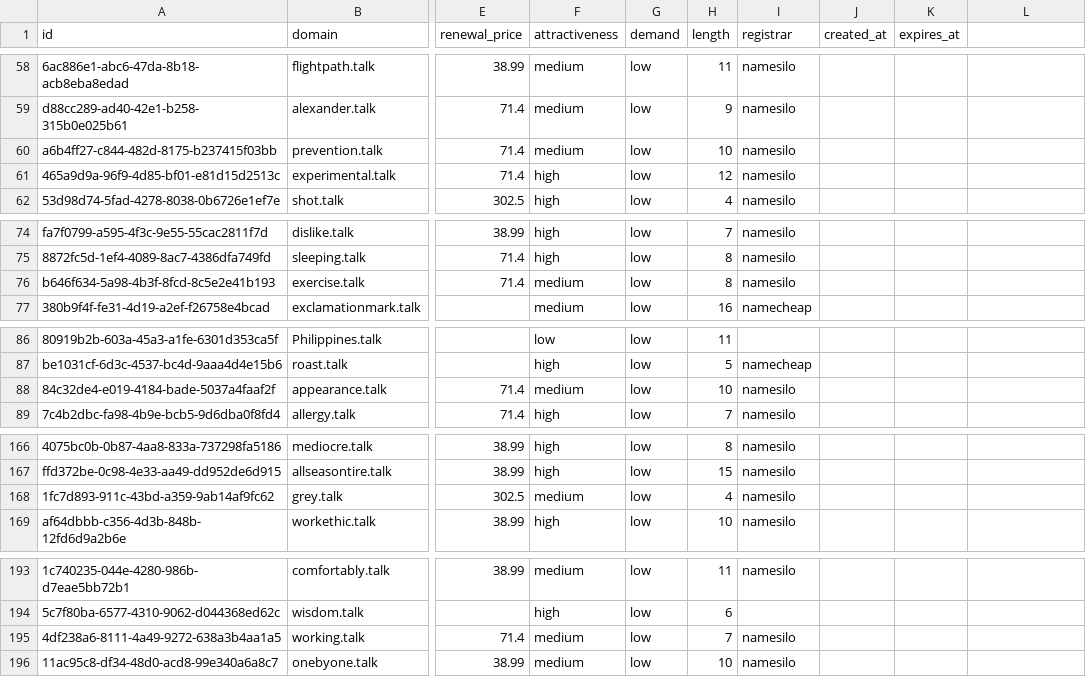
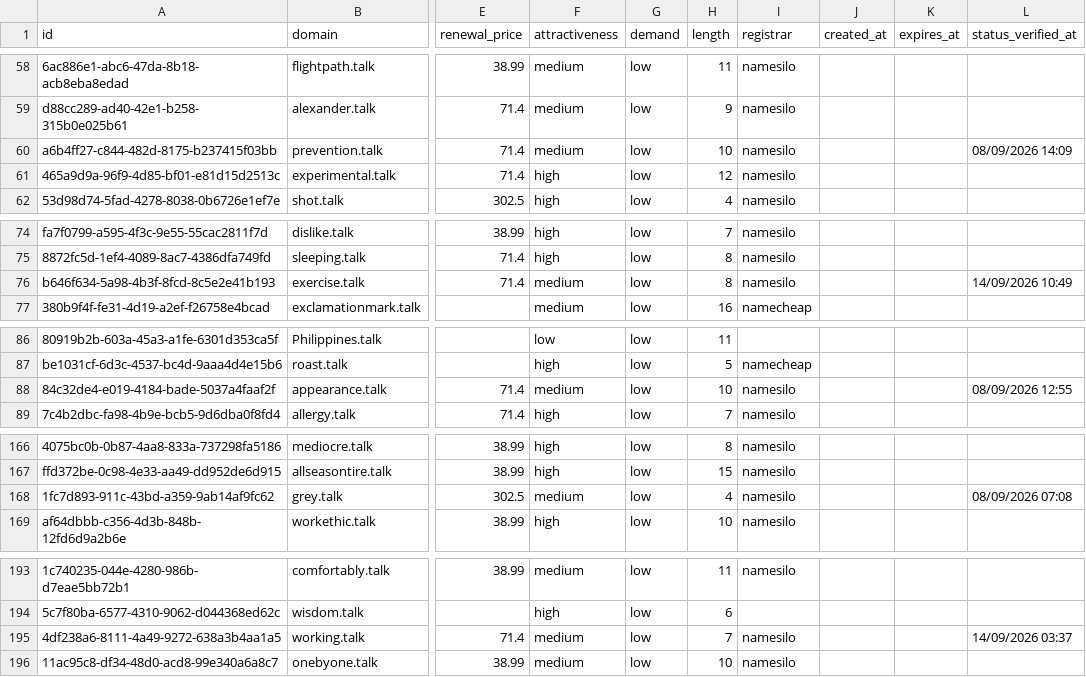
Before and after one commit to UniqueDomains/talk-oneword-domains, a CSV file: talk.csv, drawn as a sheet; only a part is shown, gaps mark what is left out; the diff covers the shown part only; the diff names each change by its address in the sheet, - before the commit and + after, or states it on an @@ line.

```diff
--- a/talk.csv
+++ b/talk.csv
-L1: (empty)
+L1: status_verified_at
-L60 (status_verified_at): (empty)
+L60 (status_verified_at): 08/09/2026 14:09
-L76 (status_verified_at): (empty)
+L76 (status_verified_at): 14/09/2026 10:49
-L88 (status_verified_at): (empty)
+L88 (status_verified_at): 08/09/2026 12:55
-L168 (status_verified_at): (empty)
+L168 (status_verified_at): 08/09/2026 07:08
-L195 (status_verified_at): (empty)
+L195 (status_verified_at): 14/09/2026 03:37
```
Also changed, not shown: 40 edited cells elsewhere in this file, 6 other files.
